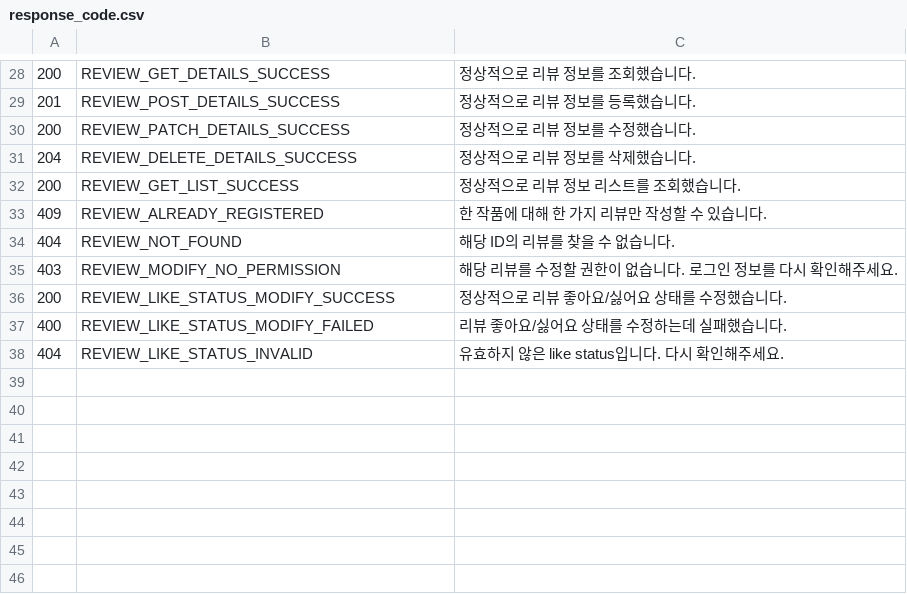
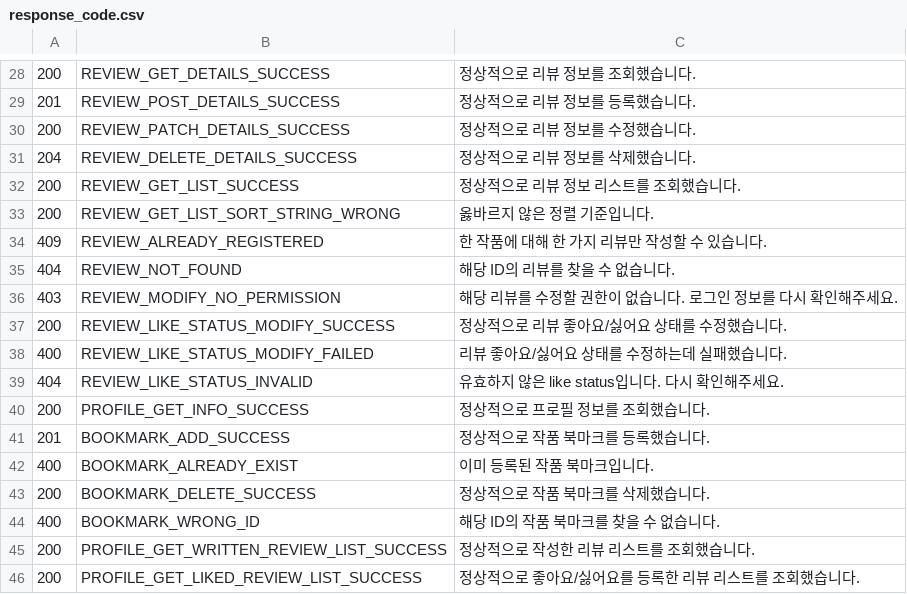
Before and after one commit to imad-project/imad-server, a CSV file: document/response_code.csv, drawn as a sheet; only a part is shown, gaps mark what is left out; the diff names each change by its address in the sheet, - before the commit and + after, or states it on an @@ line.

Commit message:
#63 - 프로필 관련 response_code.csv 갱신

```diff
--- a/document/response_code.csv
+++ b/document/response_code.csv
+row 33: 200 | REVIEW_GET_LIST_SORT_STRING_WRONG | 옳바르지 않은 정렬 기준입니다.
+row 40: 200 | PROFILE_GET_INFO_SUCCESS | 정상적으로 프로필 정보를 조회했습니다.
+row 41: 201 | BOOKMARK_ADD_SUCCESS | 정상적으로 작품 북마크를 등록했습니다.
+row 42: 400 | BOOKMARK_ALREADY_EXIST | 이미 등록된 작품 북마크입니다.
+row 43: 200 | BOOKMARK_DELETE_SUCCESS | 정상적으로 작품 북마크를 삭제했습니다.
+row 44: 400 | BOOKMARK_WRONG_ID | 해당 ID의 작품 북마크를 찾을 수 없습니다.
+row 45: 200 | PROFILE_GET_WRITTEN_REVIEW_LIST_SUCCESS | 정상적으로 작성한 리뷰 리스트를 조회했습니다.
+row 46: 200 | PROFILE_GET_LIKED_REVIEW_LIST_SUCCESS | 정상적으로 좋아요/싫어요를 등록한 리뷰 리스트를 조회했습니다.
```
